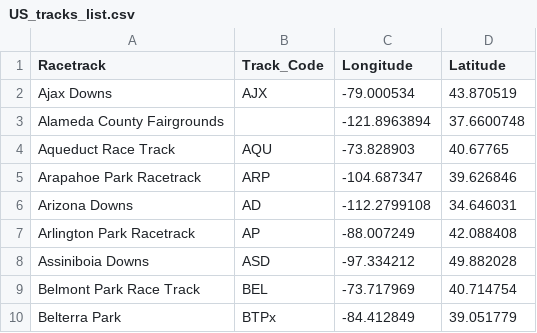
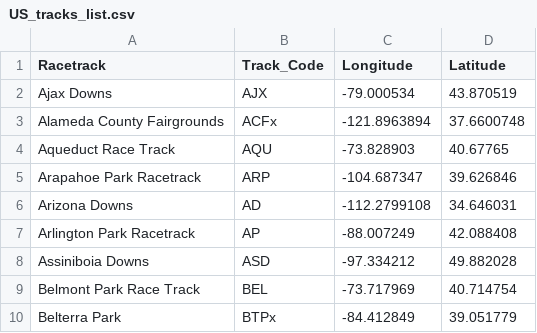
Before and after one commit to xavos/daily_US_map, a CSV file: US_tracks_list.csv, drawn as a sheet; only a part is shown; the diff names each change by its address in the sheet, - before the commit and + after, or states it on an @@ line.

Commit message:
Add files via upload

```diff
--- a/US_tracks_list.csv
+++ b/US_tracks_list.csv
-B3 (Track_Code): (empty)
+B3 (Track_Code): ACFx
```
